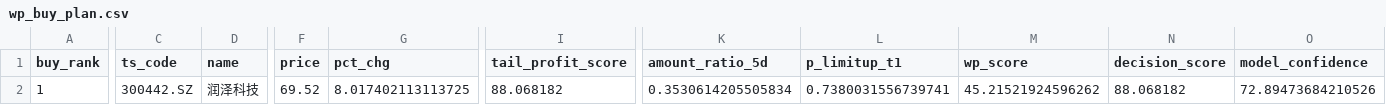
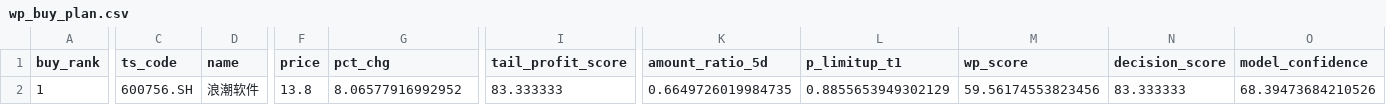
Before and after one commit to njedu2023-prog/WP, a CSV file: outputs/csv/wp_buy_plan.csv, drawn as a sheet; only a part is shown, gaps mark what is left out; the diff covers the shown part only; the diff names each change by its address in the sheet, - before the commit and + after, or states it on an @@ line.

```diff
--- a/outputs/csv/wp_buy_plan.csv
+++ b/outputs/csv/wp_buy_plan.csv
-C2 (ts_code): 300442.SZ
+C2 (ts_code): 600756.SH
-D2 (name): 润泽科技
+D2 (name): 浪潮软件
-F2 (price): 69.52
+F2 (price): 13.8
-G2 (pct_chg): 8.017402113113725
+G2 (pct_chg): 8.06577916992952
-I2 (tail_profit_score): 88.068182
+I2 (tail_profit_score): 83.333333
-K2 (amount_ratio_5d): 0.3530614205505834
+K2 (amount_ratio_5d): 0.6649726019984735
-L2 (p_limitup_t1): 0.7380031556739741
+L2 (p_limitup_t1): 0.8855653949302129
-M2 (wp_score): 45.21521924596262
+M2 (wp_score): 59.56174553823456
-N2 (decision_score): 88.068182
+N2 (decision_score): 83.333333
-O2 (model_confidence): 72.89473684210526
+O2 (model_confidence): 68.39473684210526
```
Also changed, not shown: 7 edited cells elsewhere in this file, data/direct/latest/wp_latest_rank_input.csv, outputs/csv/wp_buy_decision.csv, 12 other files.
